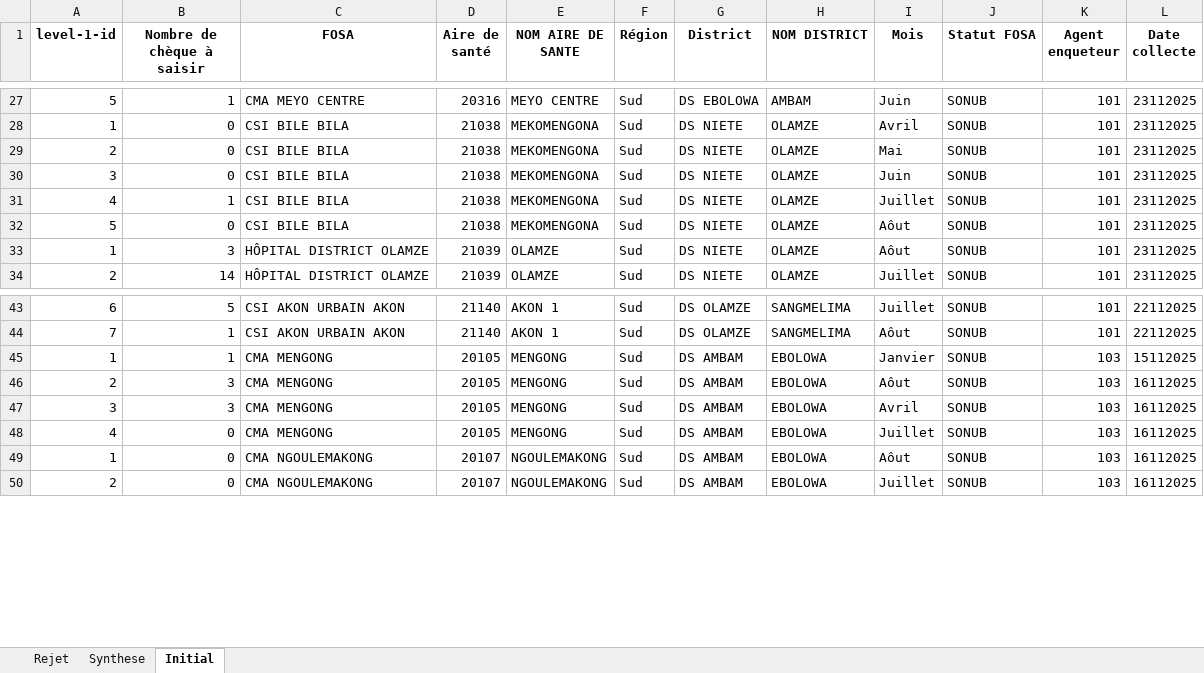
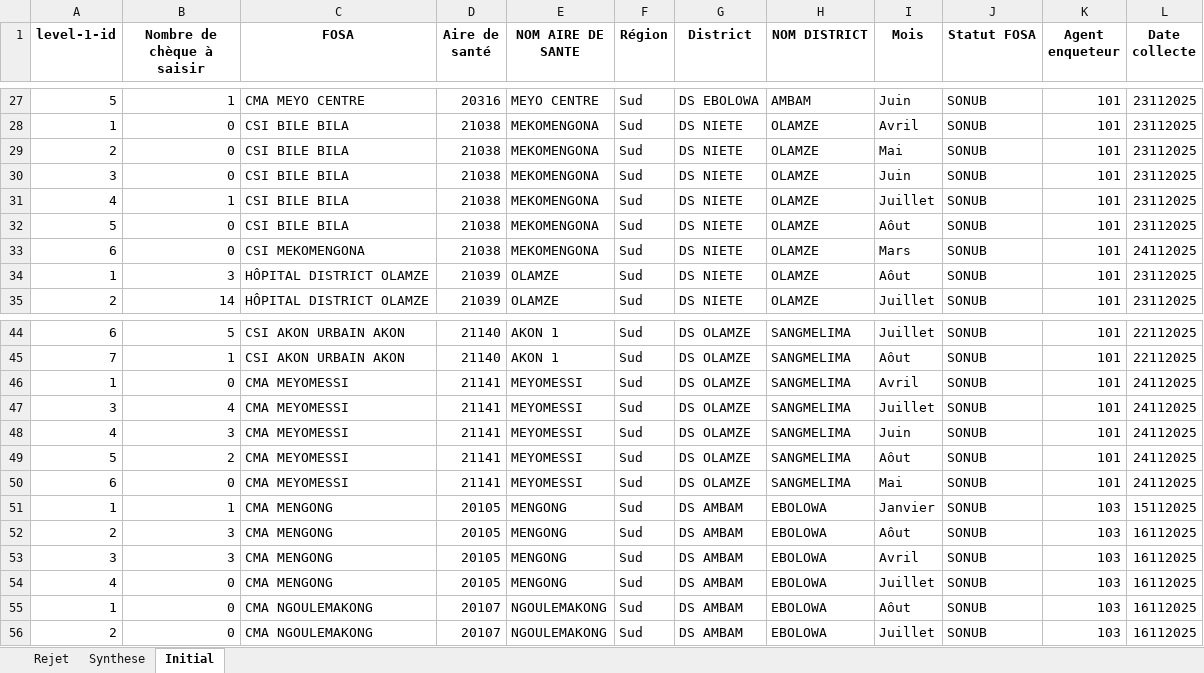
Before and after one commit to landrykeng/SUIVRE, an Excel workbook: Data_collected.xlsx, sheet Initial, drawn as a sheet; only a part is shown, gaps mark what is left out; values as stored, in another font and other column widths than the file's, no borders; the diff names each change by its address in the sheet, - before the commit and + after, or states it on an @@ line.

```diff
--- a/Data_collected.xlsx (sheet Initial)
+++ b/Data_collected.xlsx (sheet Initial)
+row 33: 6 | 0 | CSI MEKOMENGONA | 21038 | MEKOMENGONA | Sud | DS NIETE | OLAMZE | Mars | SONUB | 101 | 24112025
+row 46: 1 | 0 | CMA MEYOMESSI | 21141 | MEYOMESSI | Sud | DS OLAMZE | SANGMELIMA | Avril | SONUB | 101 | 24112025
+row 47: 3 | 4 | CMA MEYOMESSI | 21141 | MEYOMESSI | Sud | DS OLAMZE | SANGMELIMA | Juillet | SONUB | 101 | 24112025
+row 48: 4 | 3 | CMA MEYOMESSI | 21141 | MEYOMESSI | Sud | DS OLAMZE | SANGMELIMA | Juin | SONUB | 101 | 24112025
+row 49: 5 | 2 | CMA MEYOMESSI | 21141 | MEYOMESSI | Sud | DS OLAMZE | SANGMELIMA | Aôut | SONUB | 101 | 24112025
+row 50: 6 | 0 | CMA MEYOMESSI | 21141 | MEYOMESSI | Sud | DS OLAMZE | SANGMELIMA | Mai | SONUB | 101 | 24112025
```
Also changed, not shown: sheet Synthese, sheet Rejet, 2 other files.
